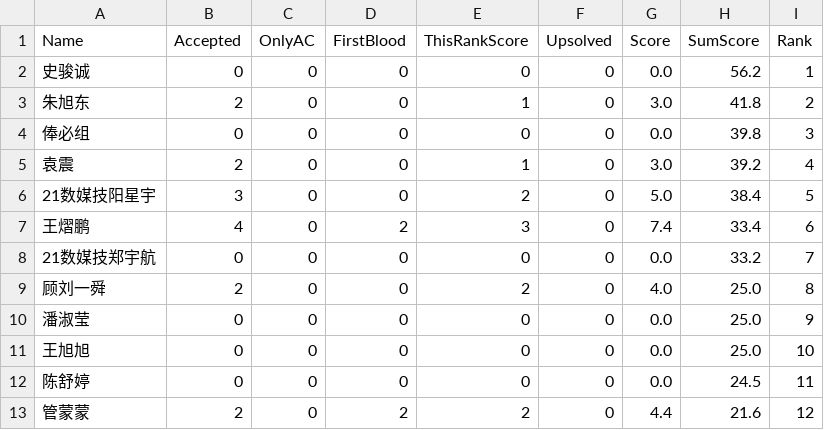
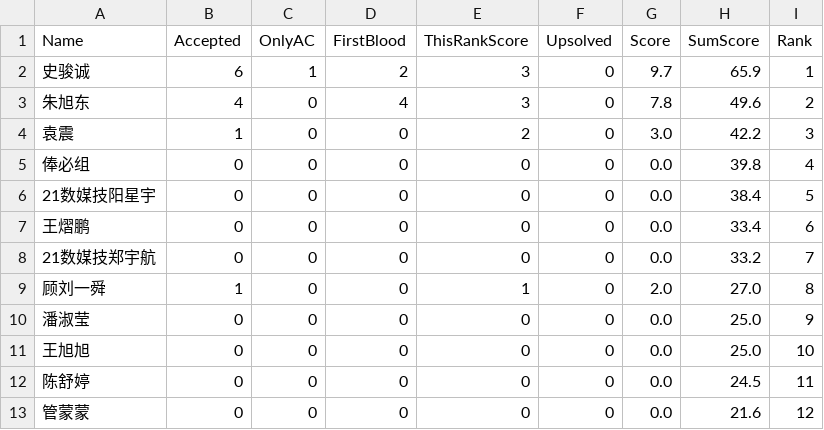
Before and after one commit to dukerki/VJudge-Spider-on-TravisCI, a CSV file: out.csv, drawn as a sheet; only a part is shown; the diff covers the shown part only.

```diff
--- a/out.csv
+++ b/out.csv
@@ -1,10 +1,10 @@
 Name, Accepted, OnlyAC, FirstBlood, ThisRankScore, Upsolved, Score, SumScore, Rank
-史骏诚,0,0,0,0,0,0.0,56.2,1
-朱旭东,2,0,0,1,0,3.0,41.8,2
-俸必组,0,0,0,0,0,0.0,39.8,3
-袁震,2,0,0,1,0,3.0,39.2,4
-21数媒技阳星宇,3,0,0,2,0,5.0,38.4,5
-王熠鹏,4,0,2,3,0,7.4,33.4,6
+史骏诚,6,1,2,3,0,9.7,65.9,1
+朱旭东,4,0,4,3,0,7.8,49.6,2
+袁震,1,0,0,2,0,3.0,42.2,3
+俸必组,0,0,0,0,0,0.0,39.8,4
+21数媒技阳星宇,0,0,0,0,0,0.0,38.4,5
+王熠鹏,0,0,0,0,0,0.0,33.4,6
 21数媒技郑宇航,0,0,0,0,0,0.0,33.2,7
-顾刘一舜,2,0,0,2,0,4.0,25.0,8
+顾刘一舜,1,0,0,1,0,2.0,27.0,8
 潘淑莹,0,0,0,0,0,0.0,25.0,9
@@ -12,2 +12,2 @@ Name, Accepted, OnlyAC, FirstBlood, ThisRankScore, Upsolved, Score, SumScore, Ra
 陈舒婷,0,0,0,0,0,0.0,24.5,11
-管蒙蒙,2,0,2,2,0,4.4,21.6,12
+管蒙蒙,0,0,0,0,0,0.0,21.6,12
```
Also changed, not shown: 1 added row and 15 edited cells elsewhere in this file.
